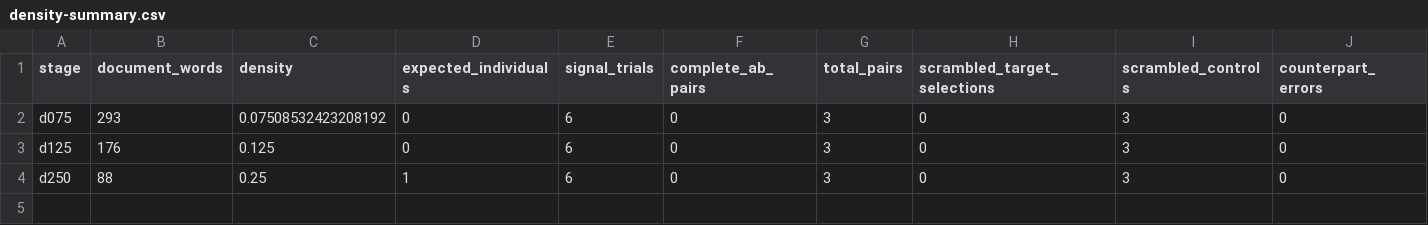
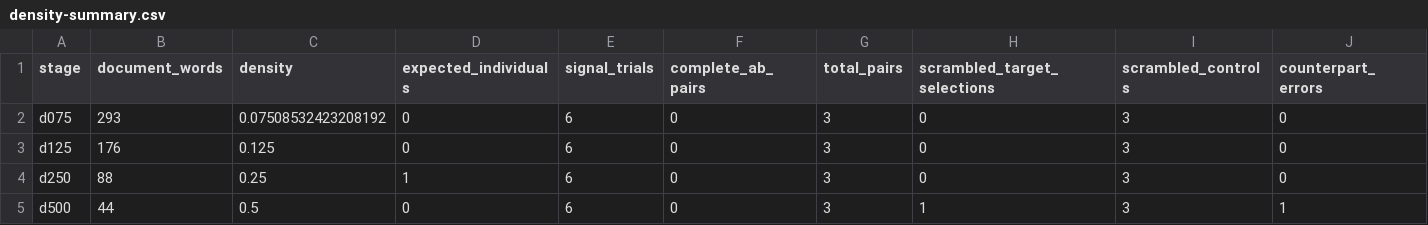
Before and after one commit to eahenle/word-salad, a CSV file: experiment-5/balanced-density/results/density-summary.csv, drawn as a sheet; only a part is shown; rows hold the shown columns only; the diff names each change by its address in the sheet, - before the commit and + after, or states it on an @@ line.

Commit message:
Freeze balanced density ladder

```diff
--- a/experiment-5/balanced-density/results/density-summary.csv
+++ b/experiment-5/balanced-density/results/density-summary.csv
+row 5: d500 | 44 | 0.5 | 0 | 6 | 0 | 3 | 1 | 3 | 1
```
Also changed, not shown: 53 other files.
